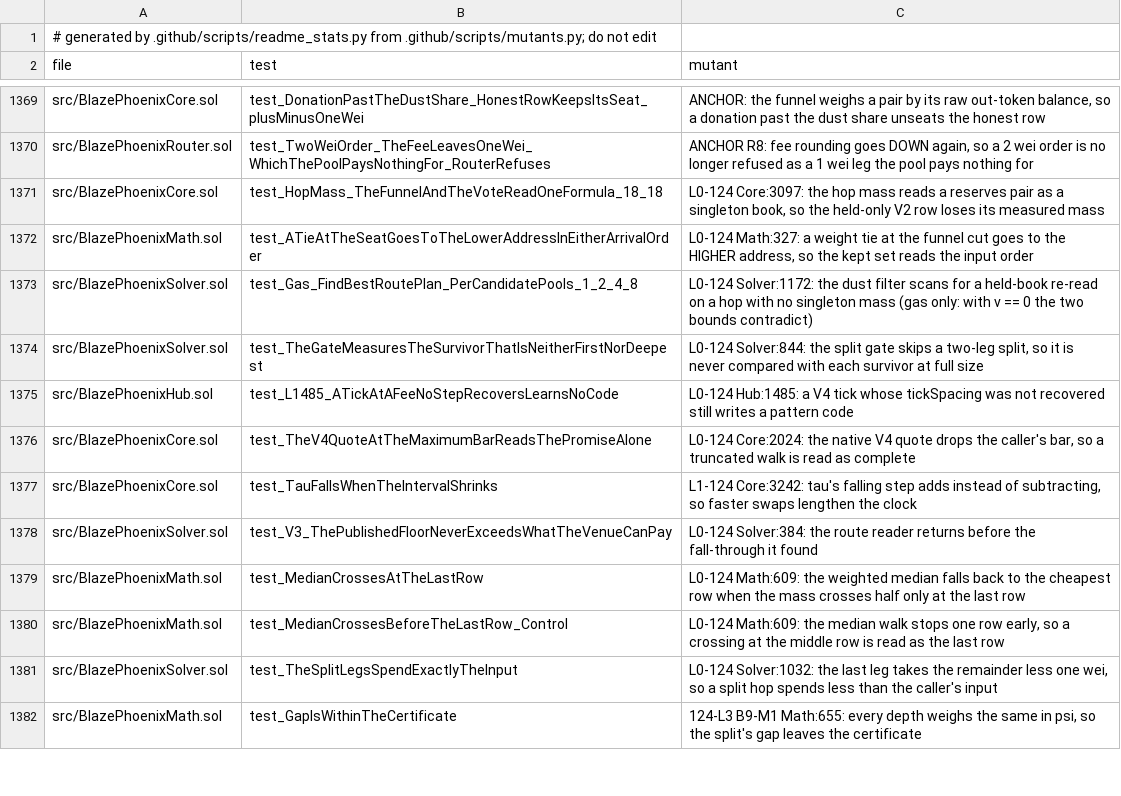
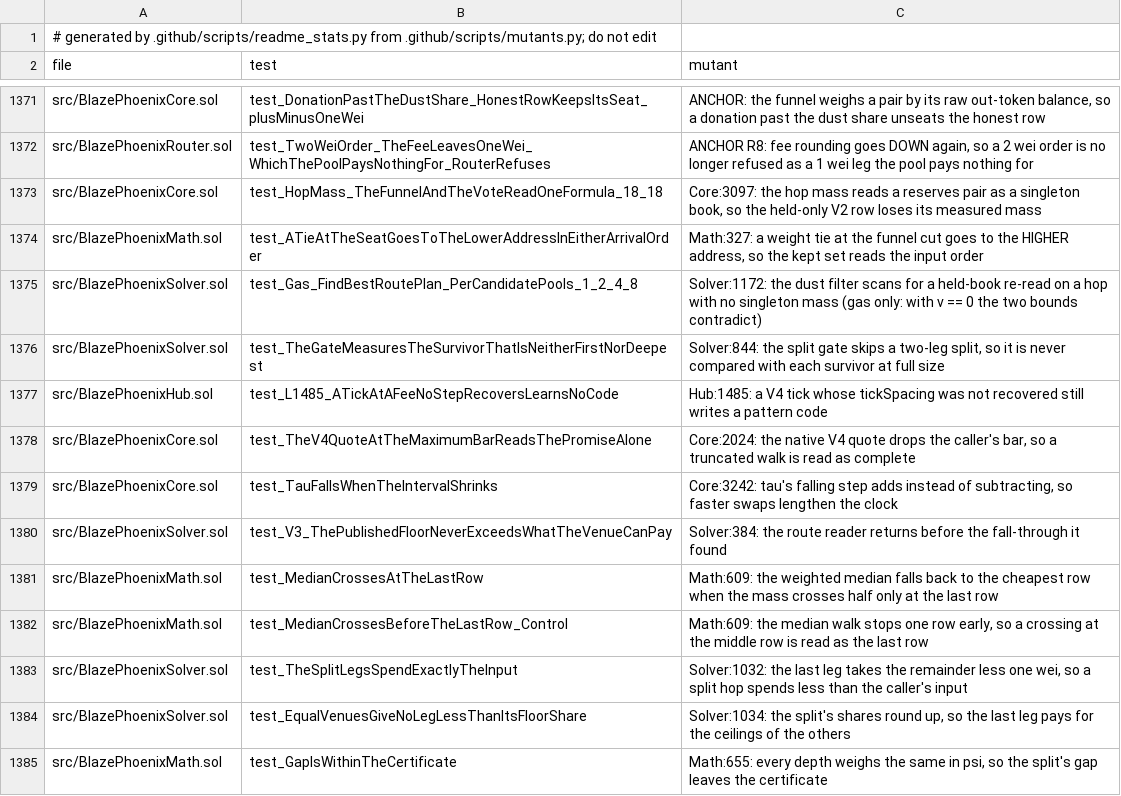
Before and after one commit to blazephoenixxyz-crypto/Blaze-Phoenix-Dex, a TSV file: docs/assurance/mutants.tsv, drawn as a sheet; only a part is shown, gaps mark what is left out; the diff covers the shown part only.

```diff
--- a/docs/assurance/mutants.tsv
+++ b/docs/assurance/mutants.tsv
@@ -1370,13 +1372,14 @@ src/BlazePhoenixCore.sol	test_DonationPastTheDustShare_HonestRowKeepsItsSeat_plu
 src/BlazePhoenixRouter.sol	test_TwoWeiOrder_TheFeeLeavesOneWei_WhichThePoolPaysNothingFor_RouterRefuses	ANCHOR R8: fee rounding goes DOWN again, so a 2 wei order is no longer refused as a 1 wei leg the pool pays nothing for
-src/BlazePhoenixCore.sol	test_HopMass_TheFunnelAndTheVoteReadOneFormula_18_18	L0-124 Core:3097: the hop mass reads a reserves pair as a singleton book, so the held-only V2 row loses its measured mass
-src/BlazePhoenixMath.sol	test_ATieAtTheSeatGoesToTheLowerAddressInEitherArrivalOrder	L0-124 Math:327: a weight tie at the funnel cut goes to the HIGHER address, so the kept set reads the input order
-src/BlazePhoenixSolver.sol	test_Gas_FindBestRoutePlan_PerCandidatePools_1_2_4_8	L0-124 Solver:1172: the dust filter scans for a held-book re-read on a hop with no singleton mass (gas only: with v == 0 the two bounds contradict)
-src/BlazePhoenixSolver.sol	test_TheGateMeasuresTheSurvivorThatIsNeitherFirstNorDeepest	L0-124 Solver:844: the split gate skips a two-leg split, so it is never compared with each survivor at full size
-src/BlazePhoenixHub.sol	test_L1485_ATickAtAFeeNoStepRecoversLearnsNoCode	L0-124 Hub:1485: a V4 tick whose tickSpacing was not recovered still writes a pattern code
-src/BlazePhoenixCore.sol	test_TheV4QuoteAtTheMaximumBarReadsThePromiseAlone	L0-124 Core:2024: the native V4 quote drops the caller's bar, so a truncated walk is read as complete
-src/BlazePhoenixCore.sol	test_TauFallsWhenTheIntervalShrinks	L1-124 Core:3242: tau's falling step adds instead of subtracting, so faster swaps lengthen the clock
-src/BlazePhoenixSolver.sol	test_V3_ThePublishedFloorNeverExceedsWhatTheVenueCanPay	L0-124 Solver:384: the route reader returns before the fall-through it found
-src/BlazePhoenixMath.sol	test_MedianCrossesAtTheLastRow	L0-124 Math:609: the weighted median falls back to the cheapest row when the mass crosses half only at the last row
-src/BlazePhoenixMath.sol	test_MedianCrossesBeforeTheLastRow_Control	L0-124 Math:609: the median walk stops one row early, so a crossing at the middle row is read as the last row
-src/BlazePhoenixSolver.sol	test_TheSplitLegsSpendExactlyTheInput	L0-124 Solver:1032: the last leg takes the remainder less one wei, so a split hop spends less than the caller's input
-src/BlazePhoenixMath.sol	test_GapIsWithinTheCertificate	124-L3 B9-M1 Math:655: every depth weighs the same in psi, so the split's gap leaves the certificate
+src/BlazePhoenixCore.sol	test_HopMass_TheFunnelAndTheVoteReadOneFormula_18_18	Core:3097: the hop mass reads a reserves pair as a singleton book, so the held-only V2 row loses its measured mass
+src/BlazePhoenixMath.sol	test_ATieAtTheSeatGoesToTheLowerAddressInEitherArrivalOrder	Math:327: a weight tie at the funnel cut goes to the HIGHER address, so the kept set reads the input order
+src/BlazePhoenixSolver.sol	test_Gas_FindBestRoutePlan_PerCandidatePools_1_2_4_8	Solver:1172: the dust filter scans for a held-book re-read on a hop with no singleton mass (gas only: with v == 0 the two bounds contradict)
+src/BlazePhoenixSolver.sol	test_TheGateMeasuresTheSurvivorThatIsNeitherFirstNorDeepest	Solver:844: the split gate skips a two-leg split, so it is never compared with each survivor at full size
+src/BlazePhoenixHub.sol	test_L1485_ATickAtAFeeNoStepRecoversLearnsNoCode	Hub:1485: a V4 tick whose tickSpacing was not recovered still writes a pattern code
+src/BlazePhoenixCore.sol	test_TheV4QuoteAtTheMaximumBarReadsThePromiseAlone	Core:2024: the native V4 quote drops the caller's bar, so a truncated walk is read as complete
+src/BlazePhoenixCore.sol	test_TauFallsWhenTheIntervalShrinks	Core:3242: tau's falling step adds instead of subtracting, so faster swaps lengthen the clock
+src/BlazePhoenixSolver.sol	test_V3_ThePublishedFloorNeverExceedsWhatTheVenueCanPay	Solver:384: the route reader returns before the fall-through it found
+src/BlazePhoenixMath.sol	test_MedianCrossesAtTheLastRow	Math:609: the weighted median falls back to the cheapest row when the mass crosses half only at the last row
+src/BlazePhoenixMath.sol	test_MedianCrossesBeforeTheLastRow_Control	Math:609: the median walk stops one row early, so a crossing at the middle row is read as the last row
+src/BlazePhoenixSolver.sol	test_TheSplitLegsSpendExactlyTheInput	Solver:1032: the last leg takes the remainder less one wei, so a split hop spends less than the caller's input
+src/BlazePhoenixSolver.sol	test_EqualVenuesGiveNoLegLessThanItsFloorShare	Solver:1034: the split's shares round up, so the last leg pays for the ceilings of the others
+src/BlazePhoenixMath.sol	test_GapIsWithinTheCertificate	Math:655: every depth weighs the same in psi, so the split's gap leaves the certificate
```
Also changed, not shown: 38 added rows and 65 edited cells elsewhere in this file, 14 other files.
